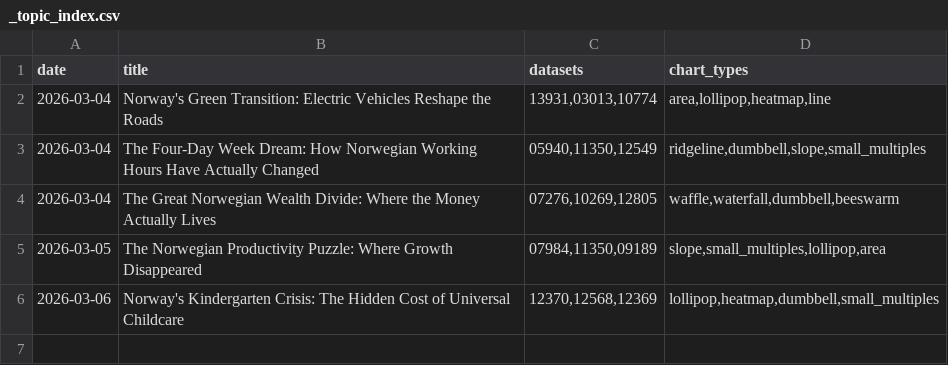
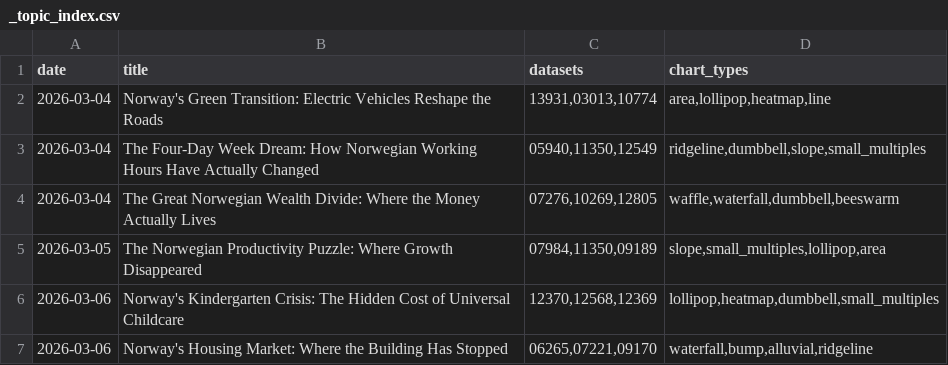
Before and after one commit to simbje/simbje.github.io, a CSV file: ssb-daily/posts/_topic_index.csv, drawn as a sheet.

```diff
--- a/ssb-daily/posts/_topic_index.csv
+++ b/ssb-daily/posts/_topic_index.csv
@@ -6 +6,2 @@
 "2026-03-06","Norway's Kindergarten Crisis: The Hidden Cost of Universal Childcare","12370,12568,12369","lollipop,heatmap,dumbbell,small_multiples"
+"2026-03-06","Norway's Housing Market: Where the Building Has Stopped","06265,07221,09170","waterfall,bump,alluvial,ridgeline"
```
Also changed, not shown: 1 other file.
